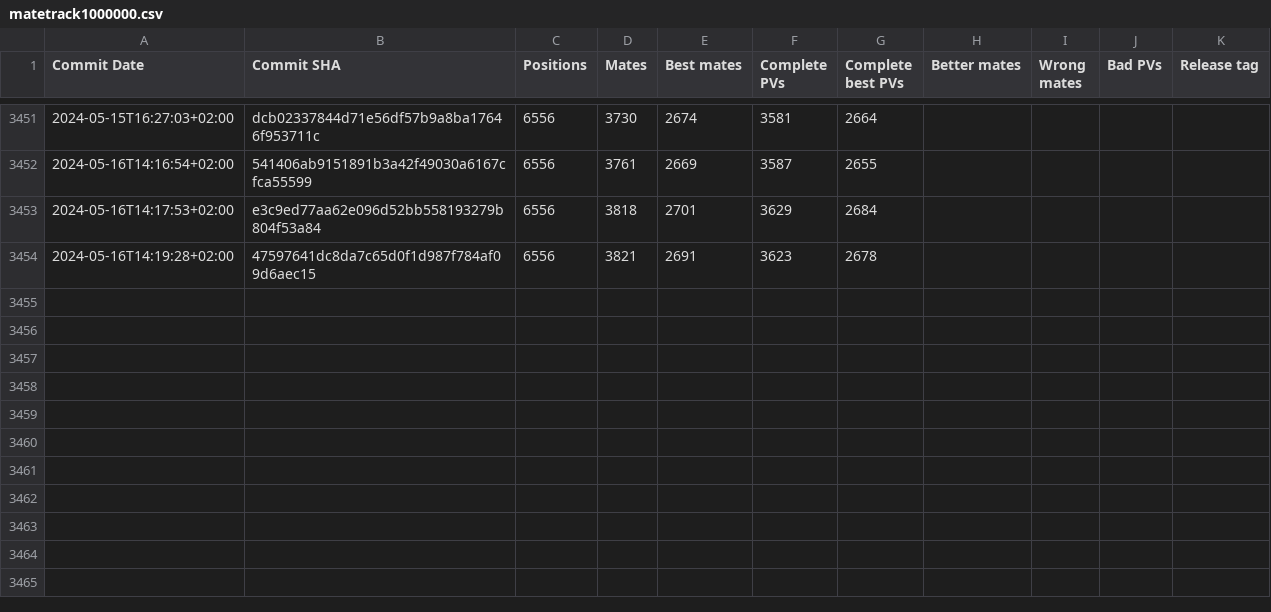
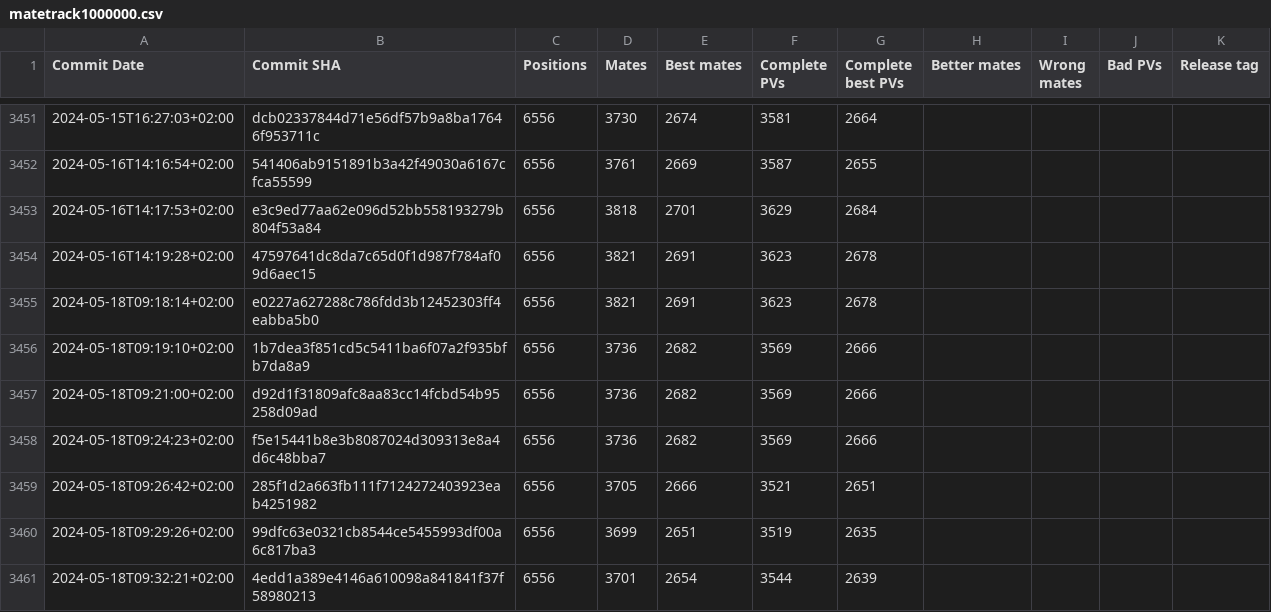
Before and after one commit to vondele/matetrack, a CSV file: matetrack1000000.csv, drawn as a sheet; only a part is shown, gaps mark what is left out; the diff names each change by its address in the sheet, - before the commit and + after, or states it on an @@ line.

```diff
--- a/matetrack1000000.csv
+++ b/matetrack1000000.csv
+row 3455: 2024-05-18T09:18:14+02:00 | e0227a627288c786fdd3b12452303ff4eabba5b0 | 6556 | 3821 | 2691 | 3623 | 2678
+row 3456: 2024-05-18T09:19:10+02:00 | 1b7dea3f851cd5c5411ba6f07a2f935bfb7da8a9 | 6556 | 3736 | 2682 | 3569 | 2666
+row 3457: 2024-05-18T09:21:00+02:00 | d92d1f31809afc8aa83cc14fcbd54b95258d09ad | 6556 | 3736 | 2682 | 3569 | 2666
+row 3458: 2024-05-18T09:24:23+02:00 | f5e15441b8e3b8087024d309313e8a4d6c48bba7 | 6556 | 3736 | 2682 | 3569 | 2666
+row 3459: 2024-05-18T09:26:42+02:00 | 285f1d2a663fb111f7124272403923eab4251982 | 6556 | 3705 | 2666 | 3521 | 2651
+row 3460: 2024-05-18T09:29:26+02:00 | 99dfc63e0321cb8544ce5455993df00a6c817ba3 | 6556 | 3699 | 2651 | 3519 | 2635
+row 3461: 2024-05-18T09:32:21+02:00 | 4edd1a389e4146a610098a841841f37f58980213 | 6556 | 3701 | 2654 | 3544 | 2639
```
Also changed, not shown: 2 other files.
